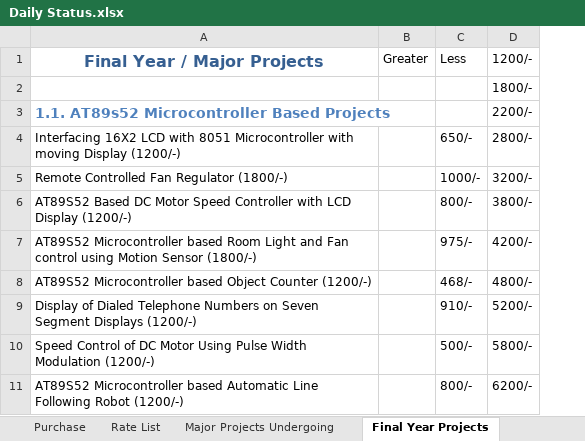
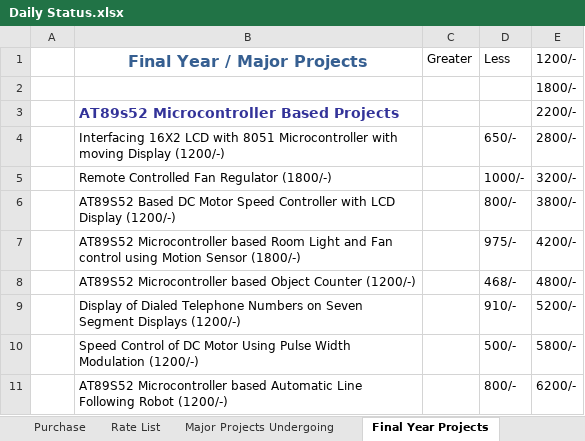
Before and after one commit to infocelab/embedded-projects, an Excel workbook: Documents/Daily Status.xlsx, sheet Final Year Projects, drawn as a sheet; only a part is shown; values as stored, in another font and other column widths than the file's, no borders; addresses are those after the commit; the diff names each change by its address in the sheet, - before the commit and + after, or states it on an @@ line.

Commit message:
ok

```diff
--- a/Documents/Daily Status.xlsx (sheet Final Year Projects)
+++ b/Documents/Daily Status.xlsx (sheet Final Year Projects)
+column A, empty
-B3 (Final Year / Major Projects): 1.1. AT89s52 Microcontroller Based Projects
+B3 (Final Year / Major Projects): AT89s52 Microcontroller Based Projects
-B3 text colour: #4F81BD
+B3 text colour: #333399
```
